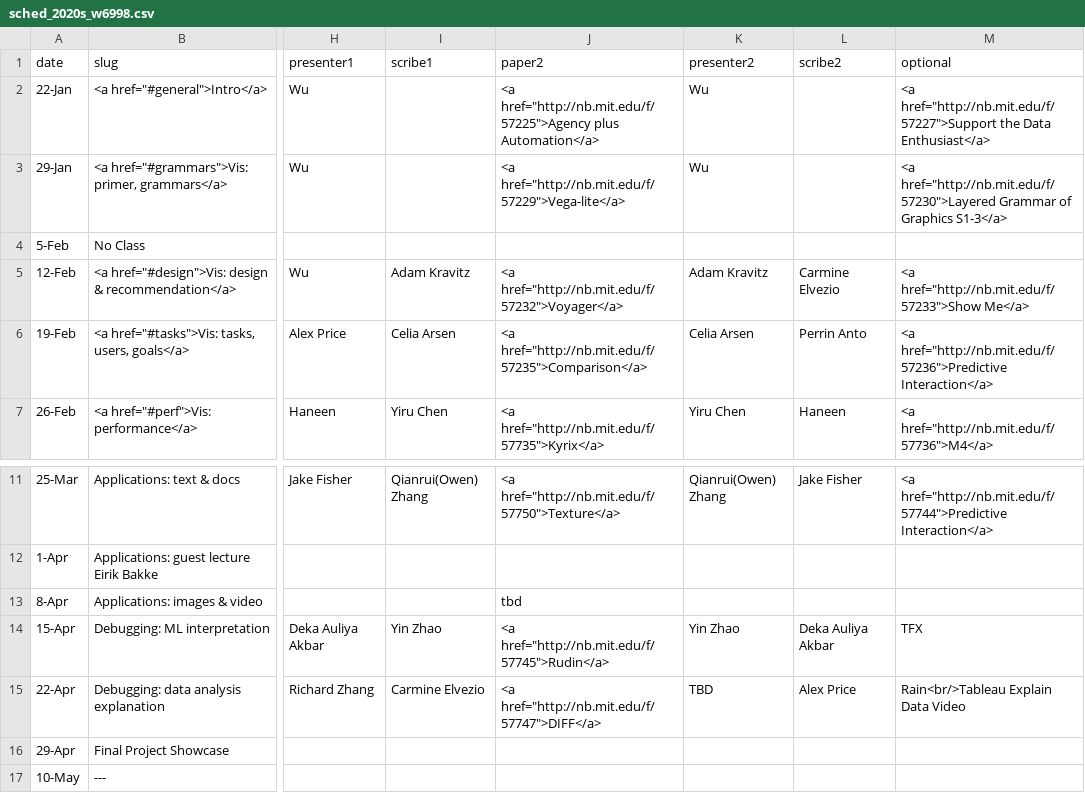
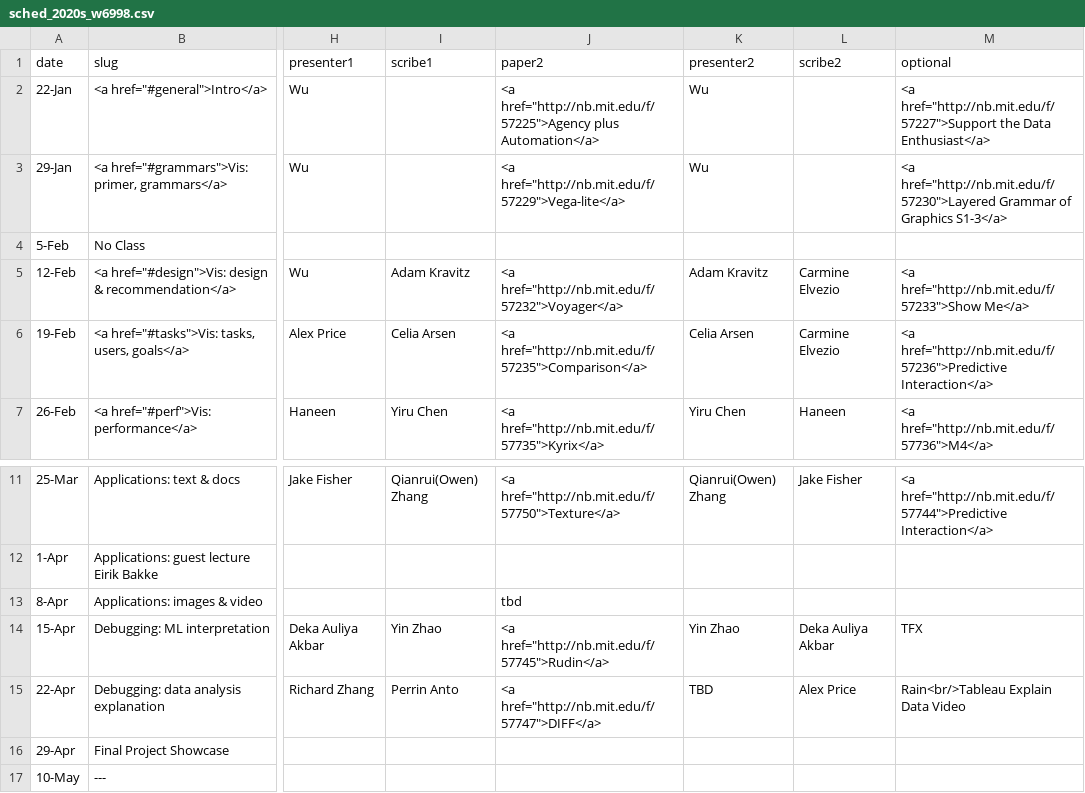
Before and after one commit to columbiaviz/columbiaviz.github.io, a CSV file: _data/sched_2020s_w6998.csv, drawn as a sheet; only a part is shown, gaps mark what is left out; the diff names each change by its address in the sheet, - before the commit and + after, or states it on an @@ line.

Commit message:
Update sched_2020s_w6998.csv

```diff
--- a/_data/sched_2020s_w6998.csv
+++ b/_data/sched_2020s_w6998.csv
-L6 (scribe2): Perrin Anto
+L6 (scribe2): Carmine Elvezio
-I15 (scribe1): Carmine Elvezio
+I15 (scribe1): Perrin Anto
```
